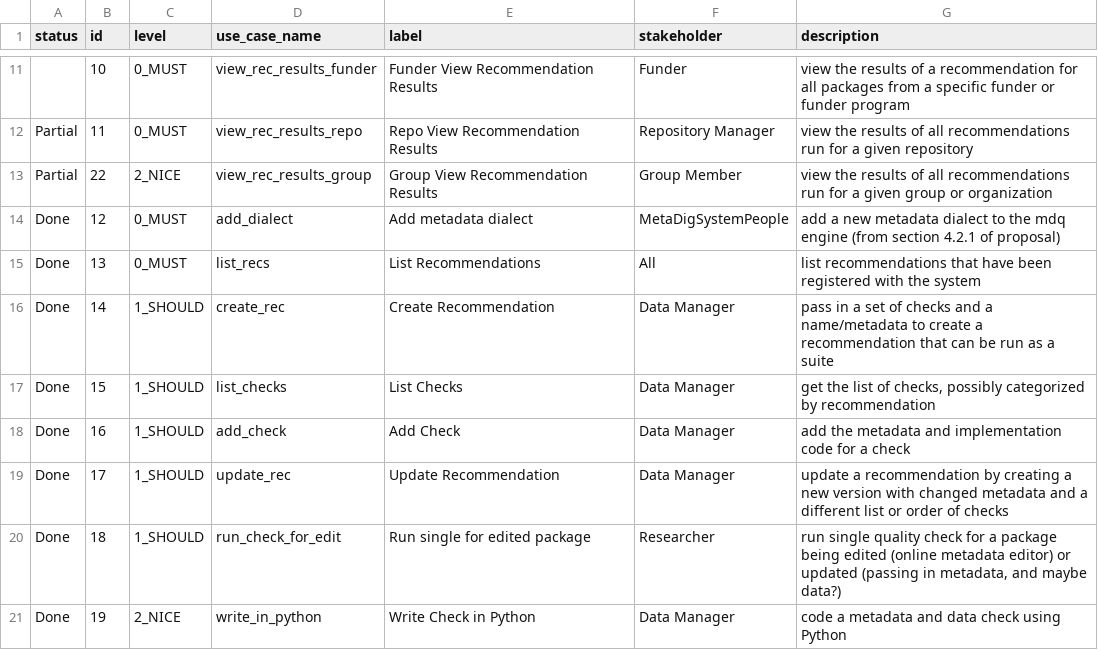
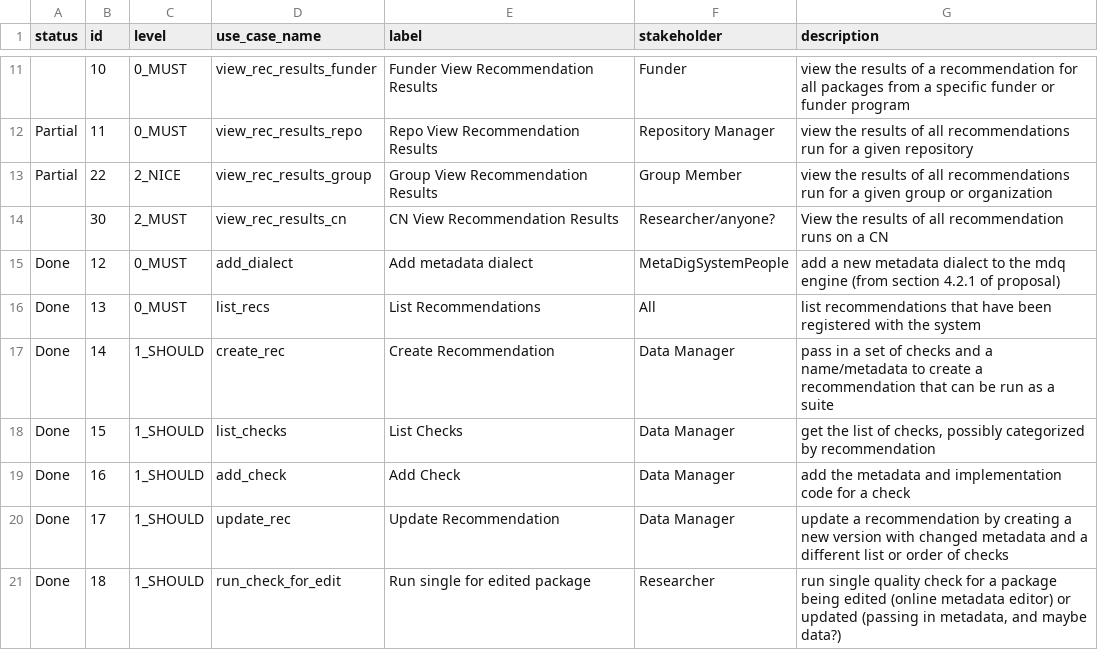
Before and after one commit to NCEAS/metadig, a CSV file: mdqengine/docs/use-cases/metadig-use-cases.csv, drawn as a sheet; only a part is shown, gaps mark what is left out; the shorter side is filled out with more unchanged rows.

Commit message:
Add CN view use case

```diff
--- a/mdqengine/docs/use-cases/metadig-use-cases.csv
+++ b/mdqengine/docs/use-cases/metadig-use-cases.csv
@@ -13,2 +13,3 @@ Partial,11,0_MUST,view_rec_results_repo,Repo View Recommendation Results,Reposit
 Partial,22,2_NICE,view_rec_results_group,Group View Recommendation Results,Group Member,view the results of all recommendations run for a given group or organization
+,30,2_MUST,view_rec_results_cn,CN View Recommendation Results,Researcher/anyone?,View the results of all recommendation runs on a CN
 Done,12,0_MUST,add_dialect,Add metadata dialect,MetaDigSystemPeople,add a new metadata dialect to the mdq engine (from section 4.2.1 of proposal)
```
